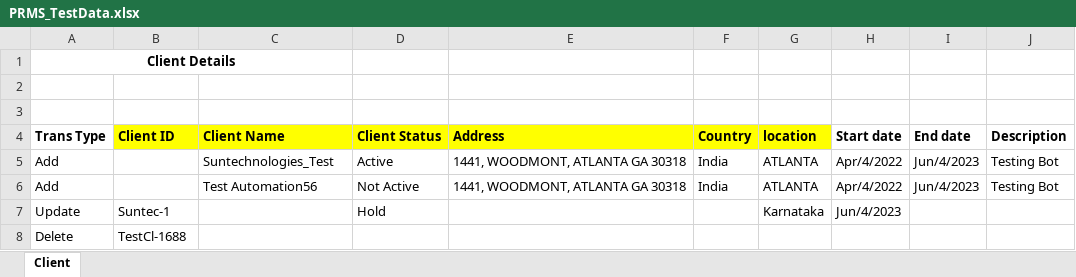
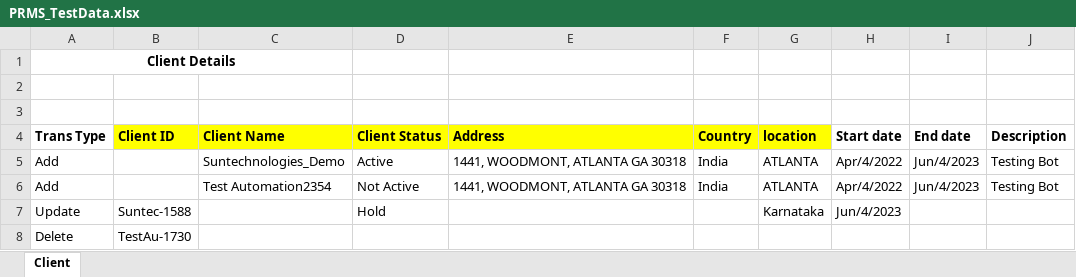
Before and after one commit to Ved2354/RPA_Demo_Project, an Excel workbook: PRMS_TestData.xlsx, sheet Client, drawn as a sheet; values as stored, in another font and other column widths than the file's, no borders; the diff names each change by its address in the sheet, - before the commit and + after, or states it on an @@ line.

```diff
--- a/PRMS_TestData.xlsx (sheet Client)
+++ b/PRMS_TestData.xlsx (sheet Client)
-C5 (Client Name): Suntechnologies_Test
+C5 (Client Name): Suntechnologies_Demo
-C6 (Client Name): Test Automation56
+C6 (Client Name): Test Automation2354
-B7 (Client ID): Suntec-1
+B7 (Client ID): Suntec-1588
-B8 (Client ID): TestCl-1688
+B8 (Client ID): TestAu-1730
```
Also changed, not shown: 2 other files.
